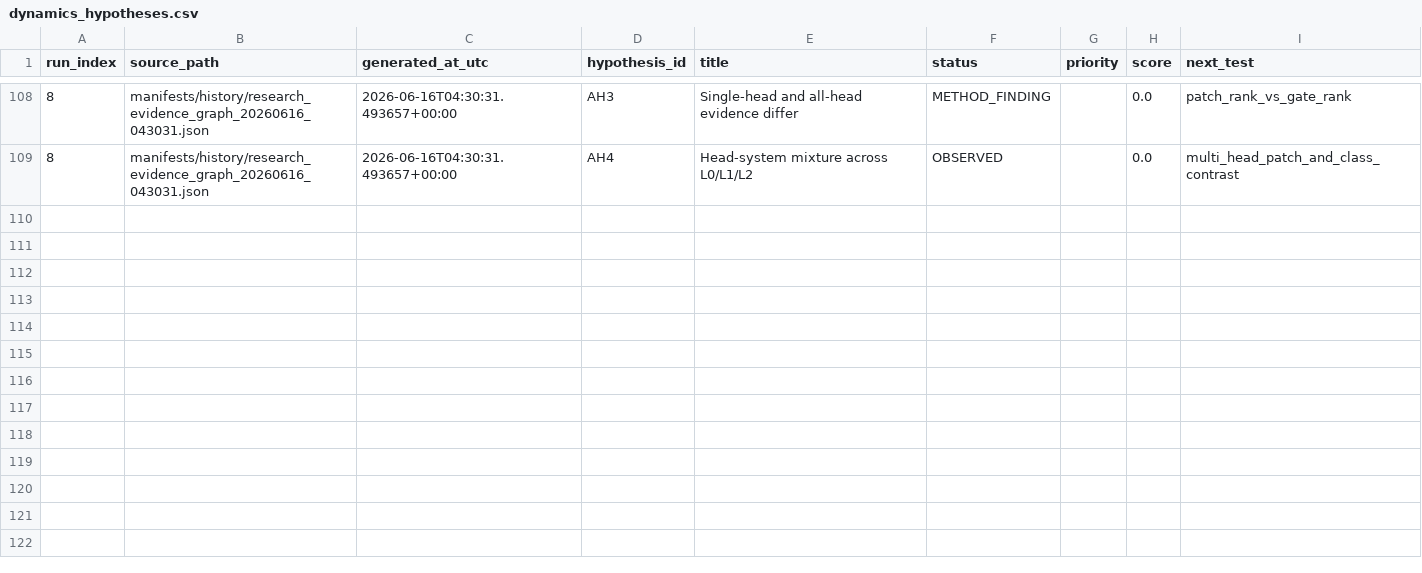
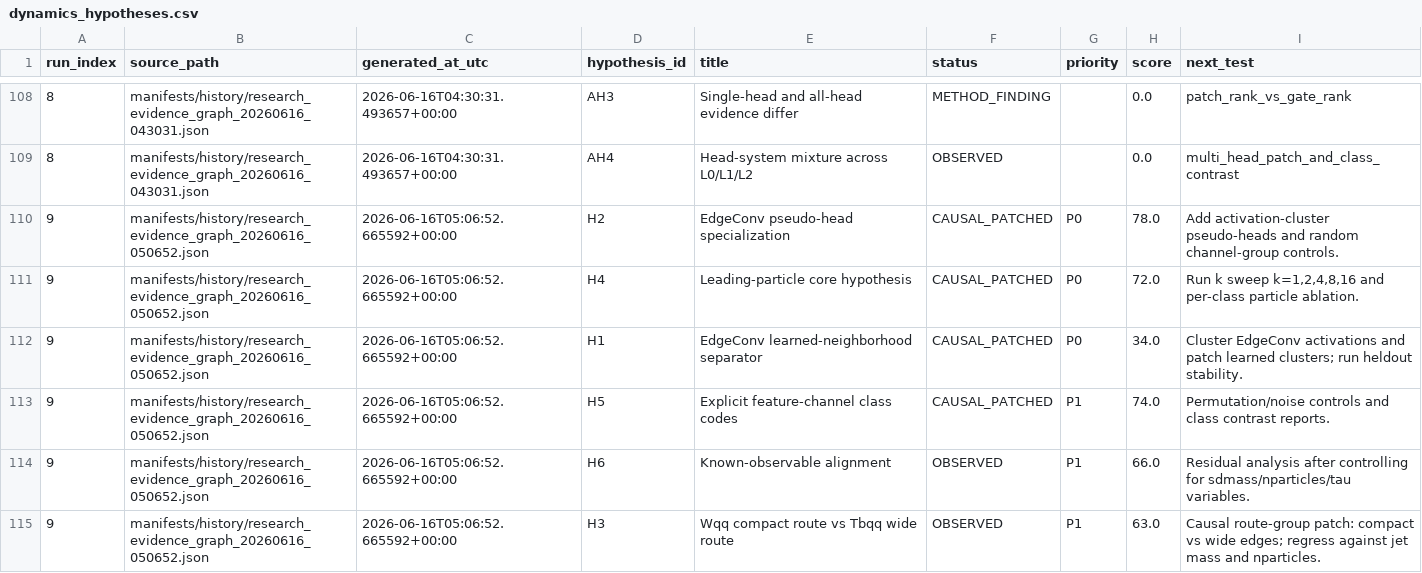
Before and after one commit to maxwelhelp/matrix_unified_system_particals, a CSV file: reports/latest/tables/dynamics_hypotheses.csv, drawn as a sheet; only a part is shown, gaps mark what is left out; the diff covers the shown part only; the diff names each change by its address in the sheet, - before the commit and + after, or states it on an @@ line.

Commit message:
Update research dynamics

```diff
--- a/reports/latest/tables/dynamics_hypotheses.csv
+++ b/reports/latest/tables/dynamics_hypotheses.csv
+row 110: 9 | manifests/history/research_evidence_graph_20260616_050652.json | 2026-06-16T05:06:52.665592+00:00 | H2 | EdgeConv pseudo-head specialization | CAUSAL_PATCHED | P0 | 78.0 | Add activation-cluster pseudo-heads and random channel-group controls.
+row 111: 9 | manifests/history/research_evidence_graph_20260616_050652.json | 2026-06-16T05:06:52.665592+00:00 | H4 | Leading-particle core hypothesis | CAUSAL_PATCHED | P0 | 72.0 | Run k sweep k=1,2,4,8,16 and per-class particle ablation.
+row 112: 9 | manifests/history/research_evidence_graph_20260616_050652.json | 2026-06-16T05:06:52.665592+00:00 | H1 | EdgeConv learned-neighborhood separator | CAUSAL_PATCHED | P0 | 34.0 | Cluster EdgeConv activations and patch learned clusters; run heldout stability.
+row 113: 9 | manifests/history/research_evidence_graph_20260616_050652.json | 2026-06-16T05:06:52.665592+00:00 | H5 | Explicit feature-channel class codes | CAUSAL_PATCHED | P1 | 74.0 | Permutation/noise controls and class contrast reports.
+row 114: 9 | manifests/history/research_evidence_graph_20260616_050652.json | 2026-06-16T05:06:52.665592+00:00 | H6 | Known-observable alignment | OBSERVED | P1 | 66.0 | Residual analysis after controlling for sdmass/nparticles/tau variables.
+row 115: 9 | manifests/history/research_evidence_graph_20260616_050652.json | 2026-06-16T05:06:52.665592+00:00 | H3 | Wqq compact route vs Tbqq wide route | OBSERVED | P1 | 63.0 | Causal route-group patch: compact vs wide edges; regress against jet mass and nparticles.
```
Also changed, not shown: 6 added rows elsewhere in this file, reports/latest/tables/dynamics_particle_patterns.csv, 3 other files.
